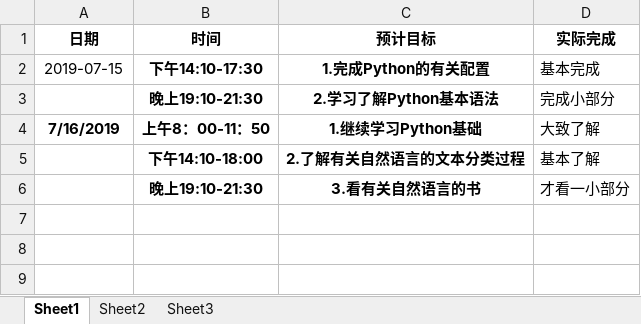
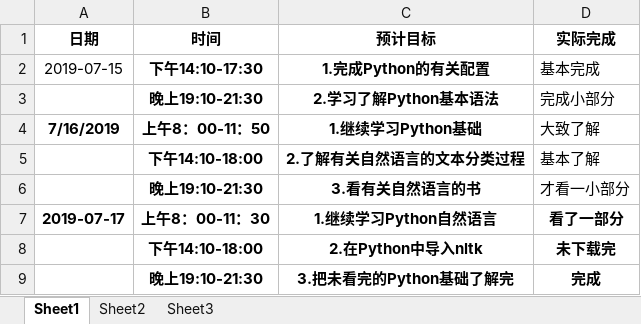
Before and after one commit to niuniu1122/guard, an Excel workbook: doc/log/彭瑶瑶.xlsx, sheet Sheet1, drawn as a sheet; values as stored, in another font and other column widths than the file's, no borders; the diff names each change by its address in the sheet, - before the commit and + after, or states it on an @@ line.

Commit message:
log

```diff
--- a/doc/log/彭瑶瑶.xlsx (sheet Sheet1)
+++ b/doc/log/彭瑶瑶.xlsx (sheet Sheet1)
+row 7: 2019-07-17 | 上午8：00-11：30 | 1.继续学习Python自然语言 | 看了一部分
+row 8:  | 下午14:10-18:00 | 2.在Python中导入nltk | 未下载完
+row 9:  | 晚上19:10-21:30 | 3.把未看完的Python基础了解完 | 完成
```
